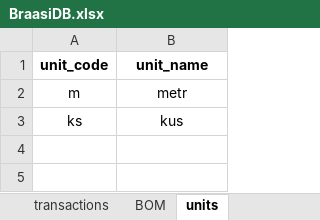
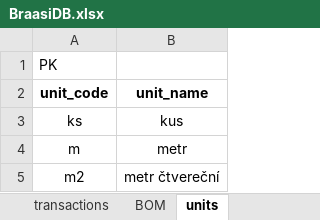
Before and after one commit to zajanaza/BraasiMRPVBA, an Excel workbook: BraasiDB.xlsx, sheet units, drawn as a sheet; values as stored, in another font and other column widths than the file's, no borders; the diff names each change by its address in the sheet, - before the commit and + after, or states it on an @@ line.

```diff
--- a/BraasiDB.xlsx (sheet units)
+++ b/BraasiDB.xlsx (sheet units)
+row 1: PK
+row 5: m2 | metr čtvereční
```
Also changed, not shown: sheet stock_on_hand, sheet material_list, sheet products, sheet BOM, sheet subcommodities, sheet commodities, 1 more sheet, other sheet tabs, hidden cells, BrassiMRP.xlsm, 4 other files.
